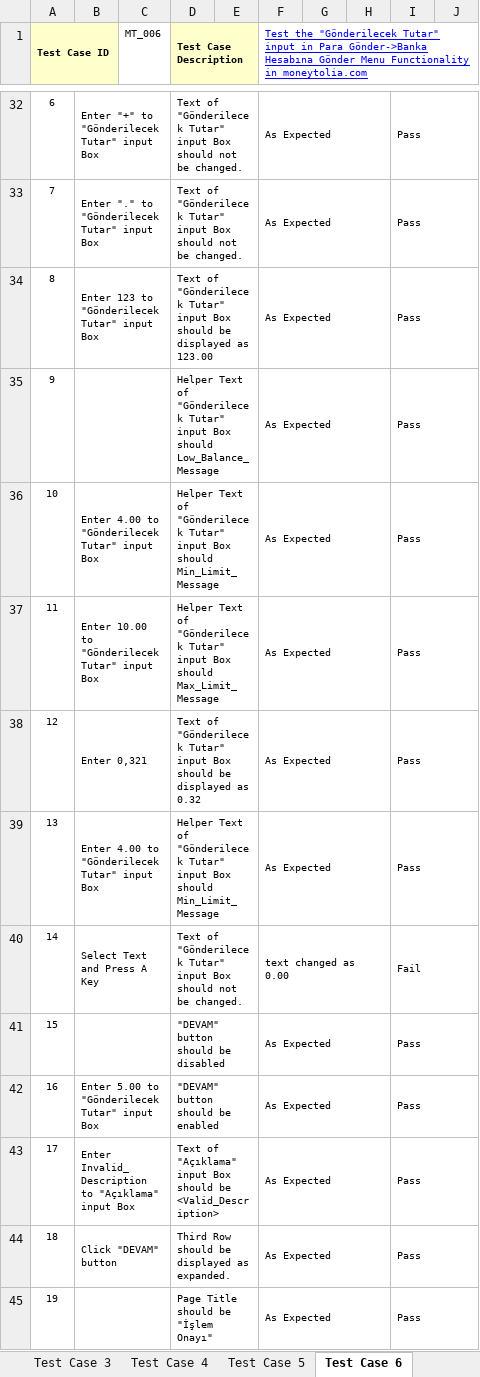
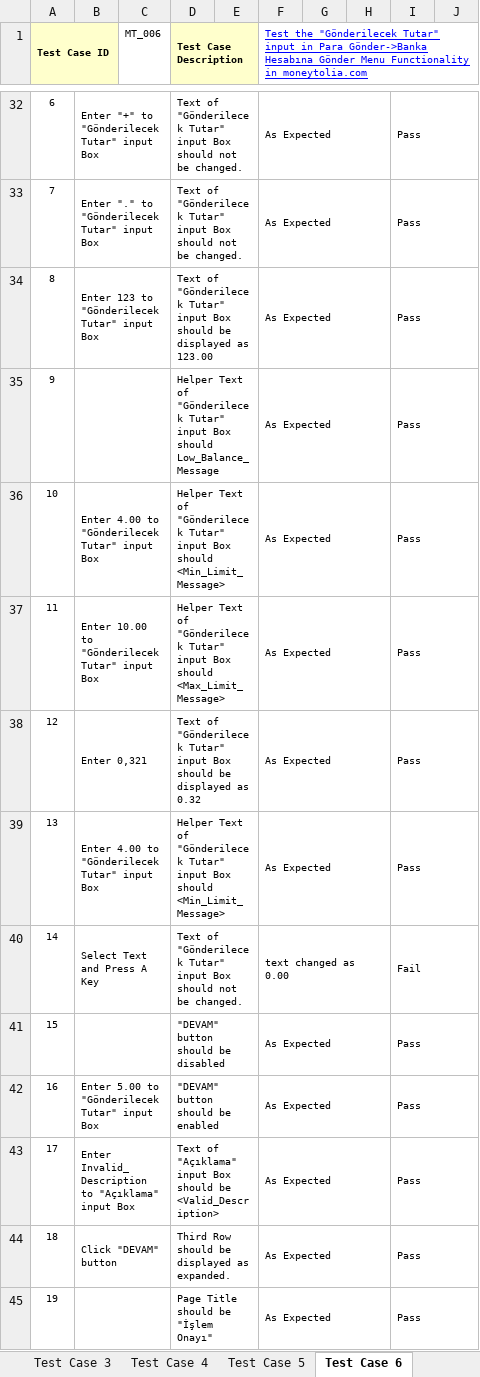
Before and after one commit to ydkL/moneyToliaTest, an Excel workbook: TestCases.xlsx, sheet Test Case 6, drawn as a sheet; only a part is shown, gaps mark what is left out; values as stored, in another font and other column widths than the file's, no borders; charts and pictures not drawn; the diff names each change by its address in the sheet, - before the commit and + after, or states it on an @@ line.

```diff
--- a/TestCases.xlsx (sheet Test Case 6)
+++ b/TestCases.xlsx (sheet Test Case 6)
-D36 (Test Case Description): …Box should Min_Limit_Message
+D36 (Test Case Description): …Box should <Min_Limit_Message>
-D37 (Test Case Description): …Box should Max_Limit_Message
+D37 (Test Case Description): …Box should <Max_Limit_Message>
-D39 (Test Case Description): …Box should Min_Limit_Message
+D39 (Test Case Description): …Box should <Min_Limit_Message>
```
Also changed, not shown: sheet Test Case 3, sheet Test Case 7, sheet Test Case 4, sheet Test Case 2.
